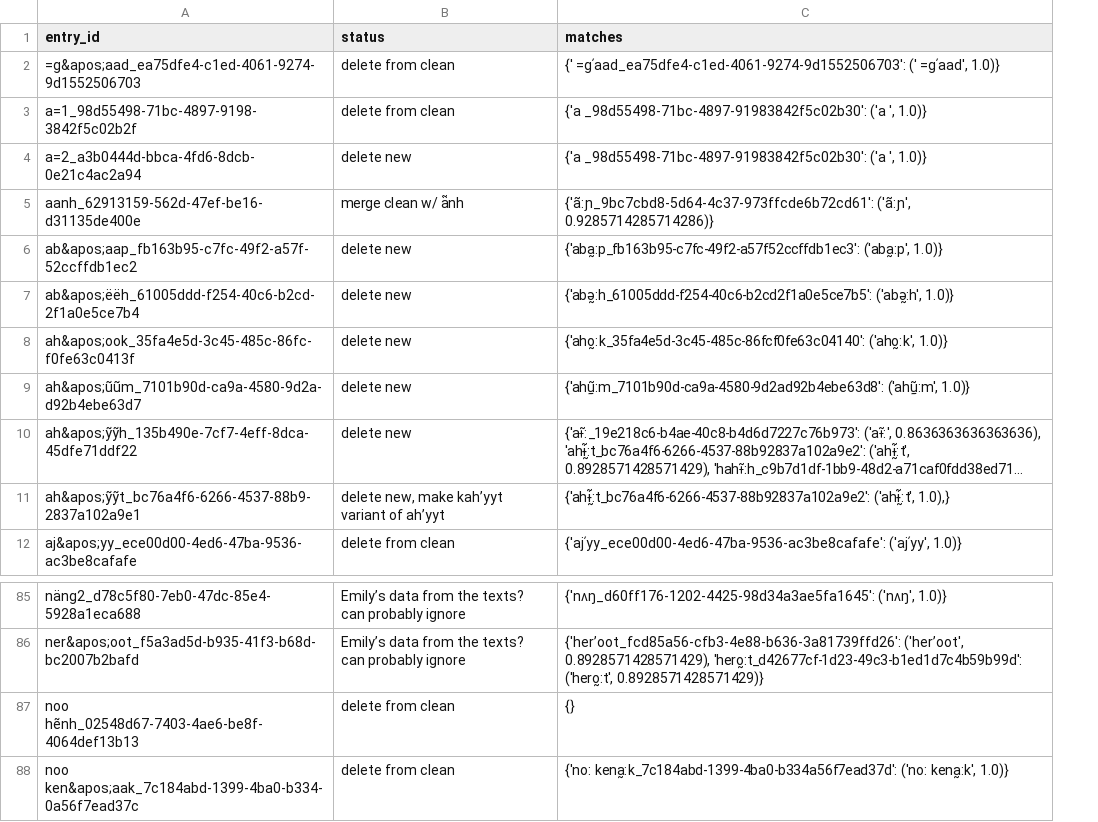
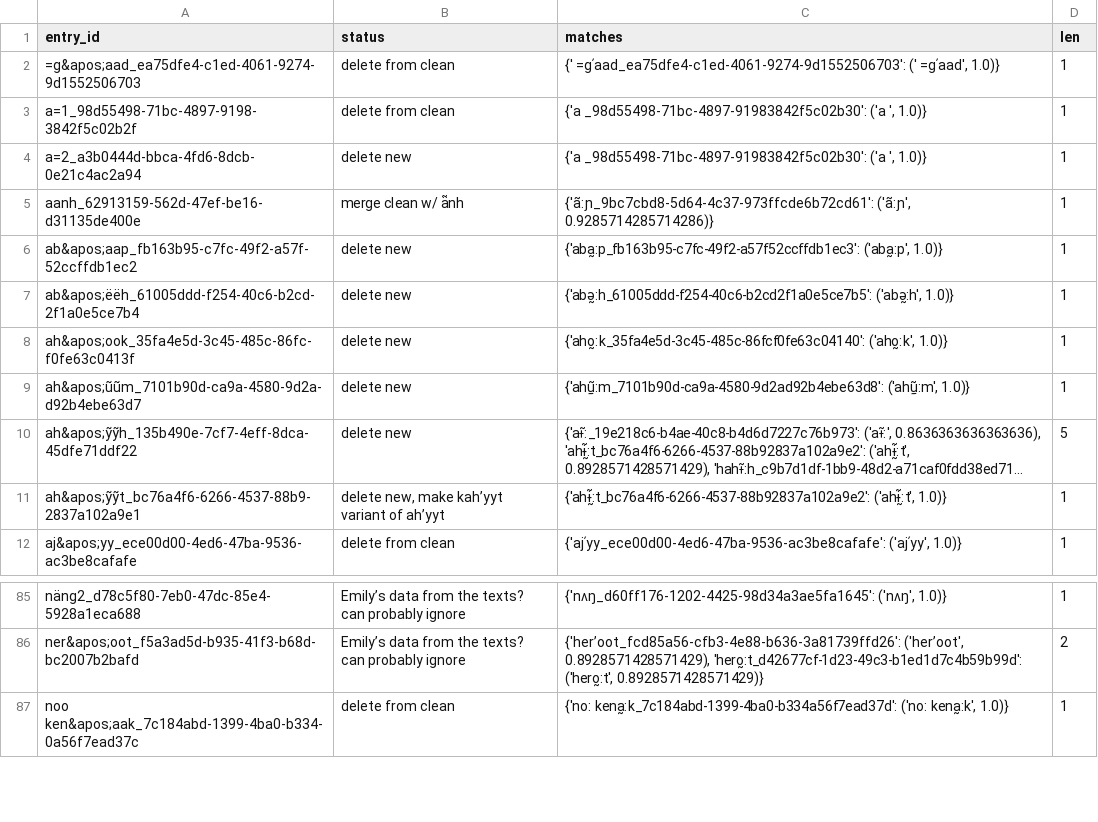
Before and after one commit to markjosims/FLExEntry, a CSV file: new_entries_matchesNEW.csv, drawn as a sheet; only a part is shown, gaps mark what is left out; long unchanged cells end in …; removed rows and columns are numbered as before the commit, all else as after; the diff names each change by its address in the sheet, - before the commit and + after, or states it on an @@ line.

```diff
--- a/new_entries_matchesNEW.csv
+++ b/new_entries_matchesNEW.csv
+column D (len), rows 2-12: 1 | 1 | 1 | 1 | 1 | 1 | 1 | 1 | 5 | 1 | 1; rows 85-87: 1 | 2 | 1
-C11 (matches): {'ahɨ̰̃:t_bc76a4f6-6266-4537-88b92837a102a9e2': ('ahɨ̰̃:t', 1.0),}
+C11 (matches): {'ahɨ̰̃:t_bc76a4f6-6266-4537-88b92837a102a9e2': ('ahɨ̰̃:t', 1.0)}
-row 87: noo hẽnh_02548d67-7403-4ae6-be8f-4064def13b13 | delete from clean | {}
```
Also changed, not shown: Flexport_2_1/Flexicon_NewData.csv, 14 other files.
